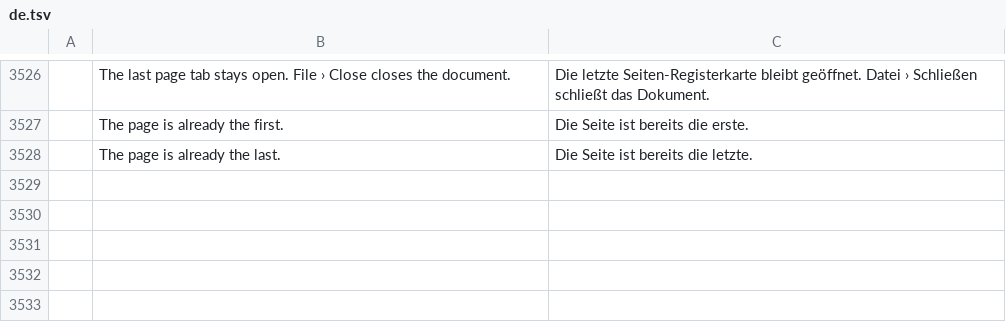
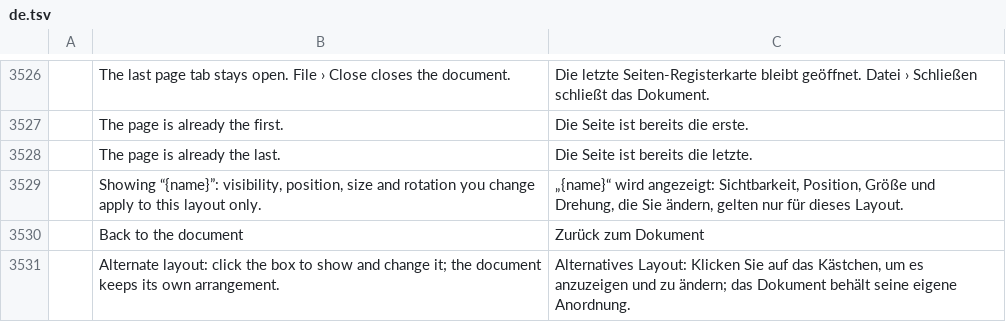
Before and after one commit to hlvs-apps/photocraft, a TSV file: crates/ui-egui/src/i18n/de.tsv, drawn as a sheet; only a part is shown, gaps mark what is left out; the diff names each change by its address in the sheet, - before the commit and + after, or states it on an @@ line.

```diff
--- a/crates/ui-egui/src/i18n/de.tsv
+++ b/crates/ui-egui/src/i18n/de.tsv
+row 3529:  | Showing “{name}”: visibility, position, size and rotation you change apply to this layout only. | „{name}“ wird angezeigt: Sichtbarkeit, Position, Größe und Drehung, die Sie ändern, gelten nur für dieses Layout.
+row 3530:  | Back to the document | Zurück zum Dokument
+row 3531:  | Alternate layout: click the box to show and change it; the document keeps its own arrangement. | Alternatives Layout: Klicken Sie auf das Kästchen, um es anzuzeigen und zu ändern; das Dokument behält seine eigene Anordnung.
```
Also changed, not shown: 17 other files.
